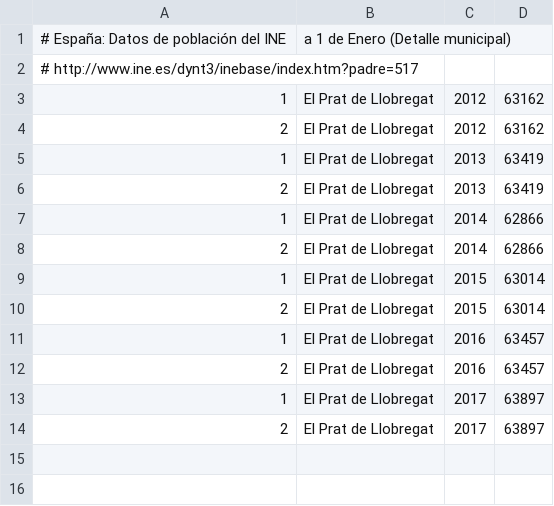
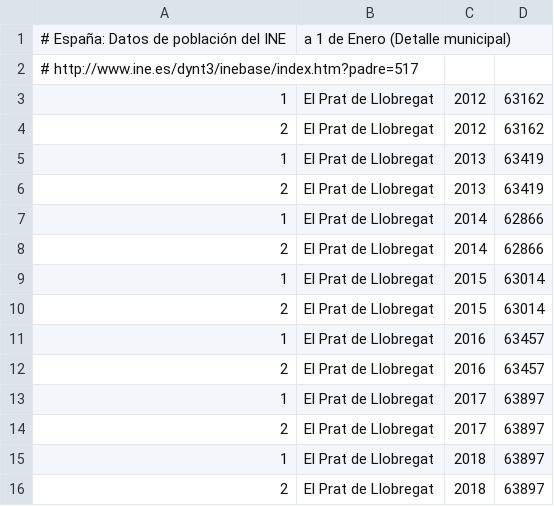
Before and after one commit to civio/presupuesto-elprat, a CSV file: data/poblacion.csv, drawn as a sheet.

Commit message:
Update population data
civio/presupuesto-management#640

```diff
--- a/data/poblacion.csv
+++ b/data/poblacion.csv
@@ -14 +14,3 @@
 2,El Prat de Llobregat,2017,63897
+1,El Prat de Llobregat,2018,63897
+2,El Prat de Llobregat,2018,63897
```
